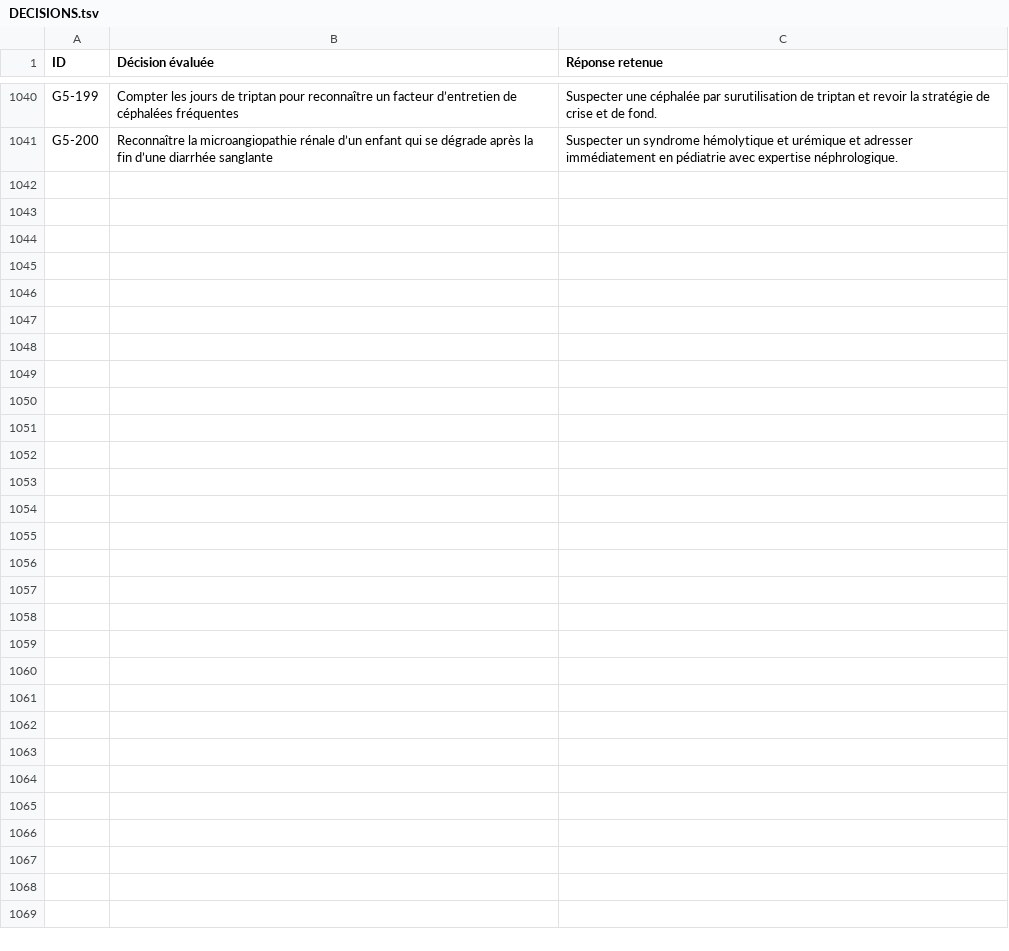
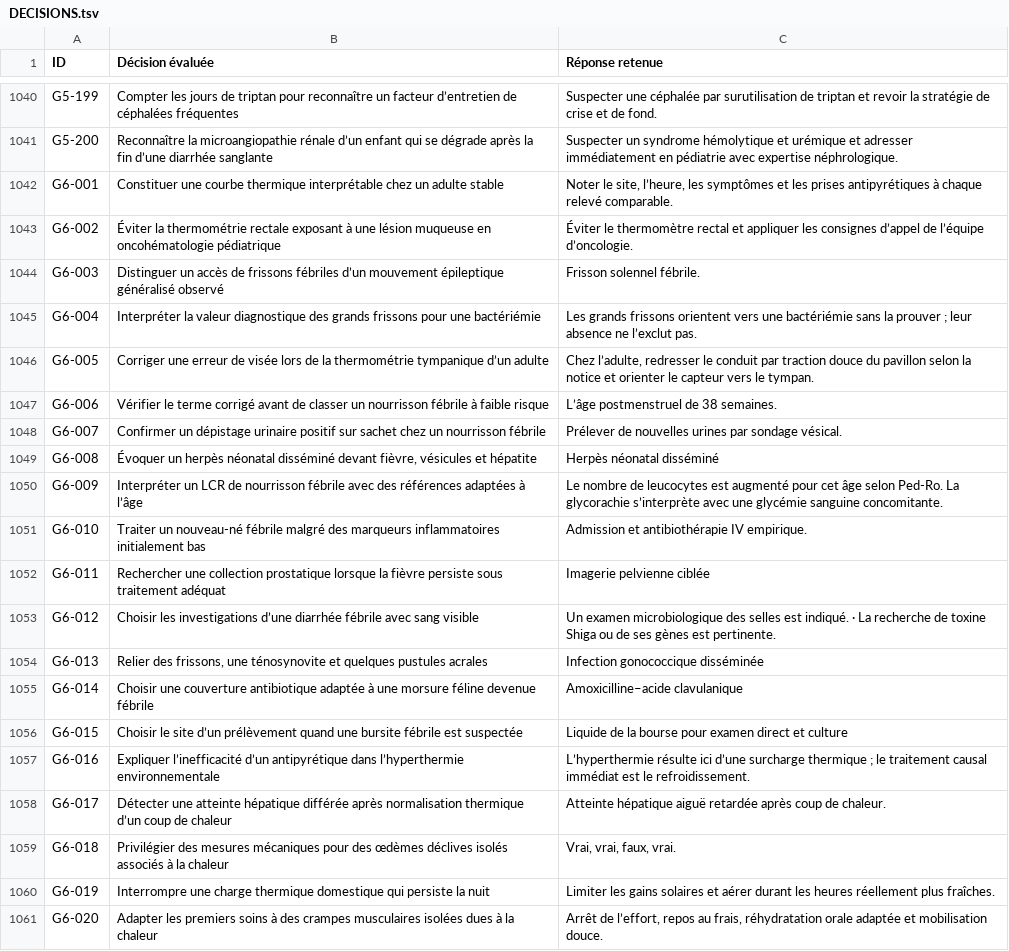
Before and after one commit to vialdjoukang-spec/organigramme-examen-federal, a TSV file: QCMs_A_K'_Menus_Long_Chatgpt/DECISIONS.tsv, drawn as a sheet; only a part is shown, gaps mark what is left out; the diff names each change by its address in the sheet, - before the commit and + after, or states it on an @@ line.

```diff
--- a/QCMs_A_K'_Menus_Long_Chatgpt/DECISIONS.tsv
+++ b/QCMs_A_K'_Menus_Long_Chatgpt/DECISIONS.tsv
+row 1042: G6-001 | Constituer une courbe thermique interprétable chez un adulte stable | Noter le site, l’heure, les symptômes et les prises antipyrétiques à chaque relevé comparable.
+row 1043: G6-002 | Éviter la thermométrie rectale exposant à une lésion muqueuse en oncohématologie pédiatrique | Éviter le thermomètre rectal et appliquer les consignes d’appel de l’équipe d’oncologie.
+row 1044: G6-003 | Distinguer un accès de frissons fébriles d’un mouvement épileptique généralisé observé | Frisson solennel fébrile.
+row 1045: G6-004 | Interpréter la valeur diagnostique des grands frissons pour une bactériémie | Les grands frissons orientent vers une bactériémie sans la prouver ; leur absence ne l’exclut pas.
+row 1046: G6-005 | Corriger une erreur de visée lors de la thermométrie tympanique d’un adulte | Chez l’adulte, redresser le conduit par traction douce du pavillon selon la notice et orienter le capteur vers le tympan.
+row 1047: G6-006 | Vérifier le terme corrigé avant de classer un nourrisson fébrile à faible risque | L’âge postmenstruel de 38 semaines.
+row 1048: G6-007 | Confirmer un dépistage urinaire positif sur sachet chez un nourrisson fébrile | Prélever de nouvelles urines par sondage vésical.
+row 1049: G6-008 | Évoquer un herpès néonatal disséminé devant fièvre, vésicules et hépatite | Herpès néonatal disséminé
+row 1050: G6-009 | Interpréter un LCR de nourrisson fébrile avec des références adaptées à l’âge | Le nombre de leucocytes est augmenté pour cet âge selon Ped-Ro. La glycorachie s’interprète avec une glycémie sanguine concomitante.
+row 1051: G6-010 | Traiter un nouveau-né fébrile malgré des marqueurs inflammatoires initialement bas | Admission et antibiothérapie IV empirique.
+row 1052: G6-011 | Rechercher une collection prostatique lorsque la fièvre persiste sous traitement adéquat | Imagerie pelvienne ciblée
+row 1053: G6-012 | Choisir les investigations d’une diarrhée fébrile avec sang visible | Un examen microbiologique des selles est indiqué. · La recherche de toxine Shiga ou de ses gènes est pertinente.
+row 1054: G6-013 | Relier des frissons, une ténosynovite et quelques pustules acrales | Infection gonococcique disséminée
+row 1055: G6-014 | Choisir une couverture antibiotique adaptée à une morsure féline devenue fébrile | Amoxicilline–acide clavulanique
+row 1056: G6-015 | Choisir le site d’un prélèvement quand une bursite fébrile est suspectée | Liquide de la bourse pour examen direct et culture
+row 1057: G6-016 | Expliquer l’inefficacité d’un antipyrétique dans l’hyperthermie environnementale | L’hyperthermie résulte ici d’une surcharge thermique ; le traitement causal immédiat est le refroidissement.
+row 1058: G6-017 | Détecter une atteinte hépatique différée après normalisation thermique d’un coup de chaleur | Atteinte hépatique aiguë retardée après coup de chaleur.
+row 1059: G6-018 | Privilégier des mesures mécaniques pour des œdèmes déclives isolés associés à la chaleur | Vrai, vrai, faux, vrai.
+row 1060: G6-019 | Interrompre une charge thermique domestique qui persiste la nuit | Limiter les gains solaires et aérer durant les heures réellement plus fraîches.
+row 1061: G6-020 | Adapter les premiers soins à des crampes musculaires isolées dues à la chaleur | Arrêt de l’effort, repos au frais, réhydratation orale adaptée et mobilisation douce.
```
Also changed, not shown: 2 other files.
